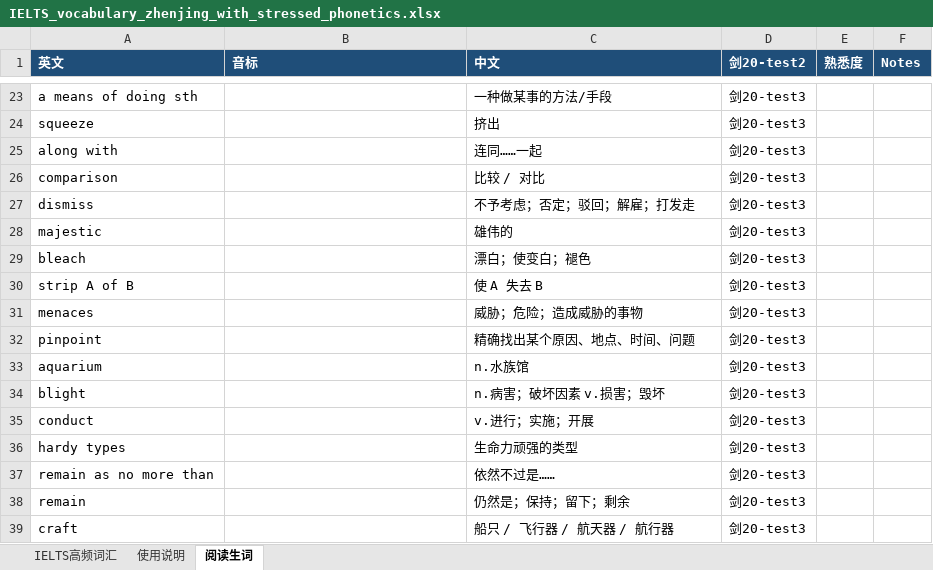
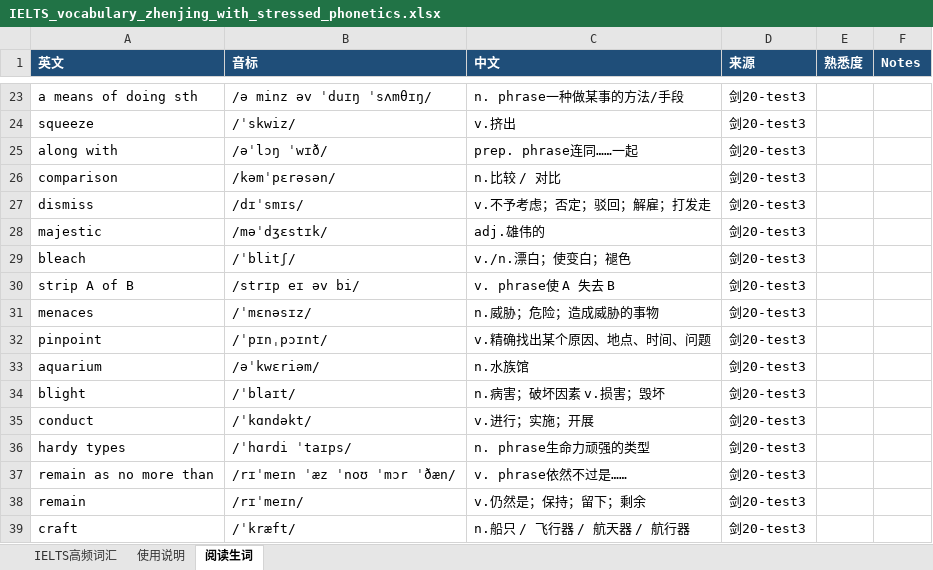
Before and after one commit to YangKaiyun-a/EnglishLearning, an Excel workbook: IELTS_vocabulary_zhenjing_with_stressed_phonetics.xlsx, sheet 阅读生词, drawn as a sheet; only a part is shown, gaps mark what is left out; values as stored, in another font and other column widths than the file's, no borders; the diff covers the shown part only; the diff names each change by its address in the sheet, - before the commit and + after, or states it on an @@ line.

Commit message:
feature: 增加雅思20-Test 3阅读生词

```diff
--- a/IELTS_vocabulary_zhenjing_with_stressed_phonetics.xlsx (sheet 阅读生词)
+++ b/IELTS_vocabulary_zhenjing_with_stressed_phonetics.xlsx (sheet 阅读生词)
-D1: 剑20-test2
+D1: 来源
-B23 (音标): (empty)
+B23 (音标): /ə minz əv ˈduɪŋ ˈsʌmθɪŋ/
-C23 (中文): 一种做某事的方法/手段
+C23 (中文): n. phrase一种做某事的方法/手段
-B24 (音标): (empty)
+B24 (音标): /ˈskwiz/
-C24 (中文): 挤出
+C24 (中文): v.挤出
-B25 (音标): (empty)
+B25 (音标): /əˈlɔŋ ˈwɪð/
-C25 (中文): 连同……一起
+C25 (中文): prep. phrase连同……一起
-B26 (音标): (empty)
+B26 (音标): /kəmˈpɛrəsən/
-C26 (中文): 比较 / 对比
+C26 (中文): n.比较 / 对比
-B27 (音标): (empty)
+B27 (音标): /dɪˈsmɪs/
-C27 (中文): 不予考虑；否定；驳回；解雇；打发走
+C27 (中文): v.不予考虑；否定；驳回；解雇；打发走
-B28 (音标): (empty)
+B28 (音标): /məˈdʒɛstɪk/
-C28 (中文): 雄伟的
+C28 (中文): adj.雄伟的
-B29 (音标): (empty)
+B29 (音标): /ˈblitʃ/
-C29 (中文): 漂白；使变白；褪色
+C29 (中文): v./n.漂白；使变白；褪色
-B30 (音标): (empty)
+B30 (音标): /strɪp eɪ əv bi/
-C30 (中文): 使 A 失去 B
+C30 (中文): v. phrase使 A 失去 B
-B31 (音标): (empty)
+B31 (音标): /ˈmɛnəsɪz/
-C31 (中文): 威胁；危险；造成威胁的事物
+C31 (中文): n.威胁；危险；造成威胁的事物
-B32 (音标): (empty)
+B32 (音标): /ˈpɪnˌpɔɪnt/
-C32 (中文): 精确找出某个原因、地点、时间、问题
+C32 (中文): v.精确找出某个原因、地点、时间、问题
-B33 (音标): (empty)
+B33 (音标): /əˈkwɛriəm/
-B34 (音标): (empty)
+B34 (音标): /ˈblaɪt/
-B35 (音标): (empty)
+B35 (音标): /ˈkɑndəkt/
-B36 (音标): (empty)
+B36 (音标): /ˈhɑrdi ˈtaɪps/
-C36 (中文): 生命力顽强的类型
+C36 (中文): n. phrase生命力顽强的类型
-B37 (音标): (empty)
+B37 (音标): /rɪˈmeɪn ˈæz ˈnoʊ ˈmɔr ˈðæn/
-C37 (中文): 依然不过是……
+C37 (中文): v. phrase依然不过是……
-B38 (音标): (empty)
+B38 (音标): /rɪˈmeɪn/
-C38 (中文): 仍然是；保持；留下；剩余
+C38 (中文): v.仍然是；保持；留下；剩余
-B39 (音标): (empty)
+B39 (音标): /ˈkræft/
-C39 (中文): 船只 / 飞行器 / 航天器 / 航行器
+C39 (中文): n.船只 / 飞行器 / 航天器 / 航行器
```
Also changed, not shown: 22 added rows and 63 edited cells elsewhere in this sheet, 1 other file.
